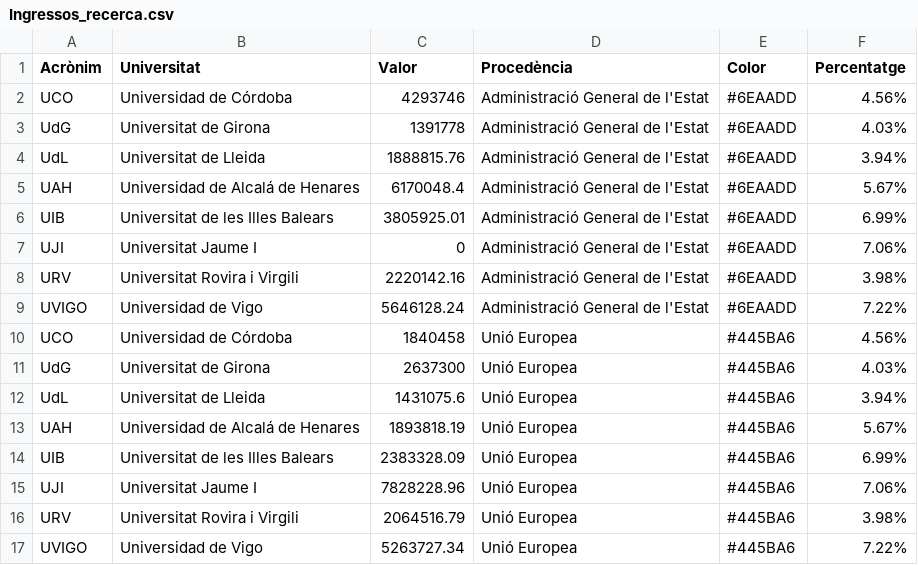
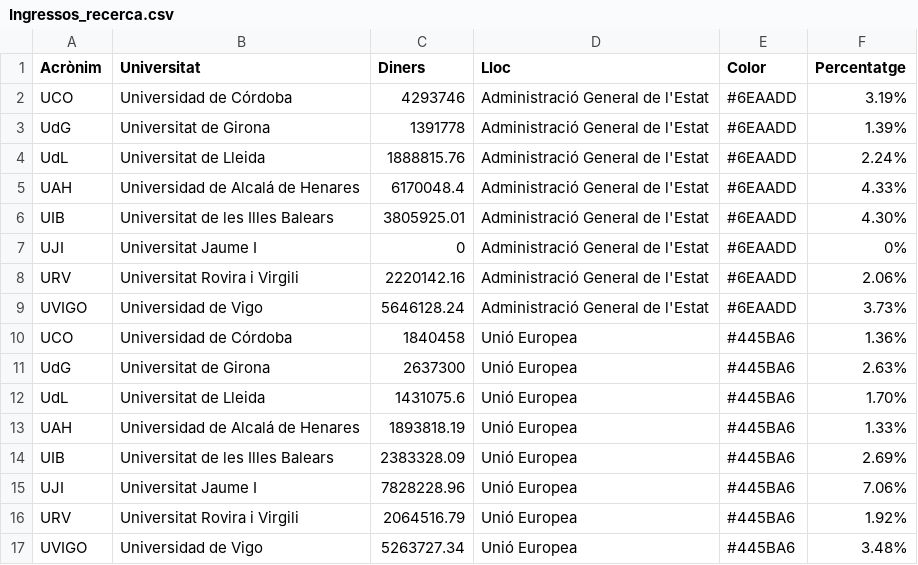
Before and after one commit to pauturvalles/universitatdegirona, a CSV file: csv/Ingressos_recerca.csv, drawn as a sheet; the diff names each change by its address in the sheet, - before the commit and + after, or states it on an @@ line.

Commit message:
Add files via upload

```diff
--- a/csv/Ingressos_recerca.csv
+++ b/csv/Ingressos_recerca.csv
-C1: Valor
+C1: Diners
-D1: Procedència
+D1: Lloc
-F2 (Percentatge): 4.56%
+F2 (Percentatge): 3.19%
-F3 (Percentatge): 4.03%
+F3 (Percentatge): 1.39%
-F4 (Percentatge): 3.94%
+F4 (Percentatge): 2.24%
-F5 (Percentatge): 5.67%
+F5 (Percentatge): 4.33%
-F6 (Percentatge): 6.99%
+F6 (Percentatge): 4.30%
-F7 (Percentatge): 7.06%
+F7 (Percentatge): 0%
-F8 (Percentatge): 3.98%
+F8 (Percentatge): 2.06%
-F9 (Percentatge): 7.22%
+F9 (Percentatge): 3.73%
-F10 (Percentatge): 4.56%
+F10 (Percentatge): 1.36%
-F11 (Percentatge): 4.03%
+F11 (Percentatge): 2.63%
-F12 (Percentatge): 3.94%
+F12 (Percentatge): 1.70%
-F13 (Percentatge): 5.67%
+F13 (Percentatge): 1.33%
-F14 (Percentatge): 6.99%
+F14 (Percentatge): 2.69%
-F16 (Percentatge): 3.98%
+F16 (Percentatge): 1.92%
-F17 (Percentatge): 7.22%
+F17 (Percentatge): 3.48%
```
